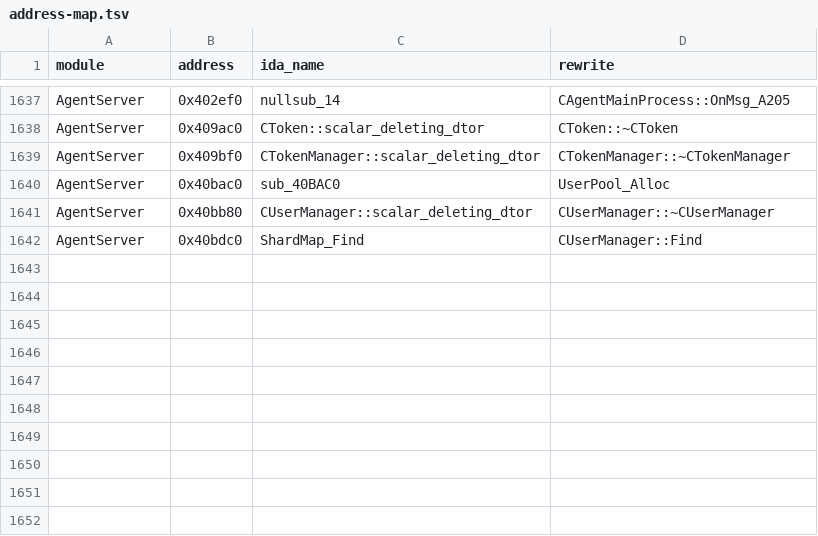
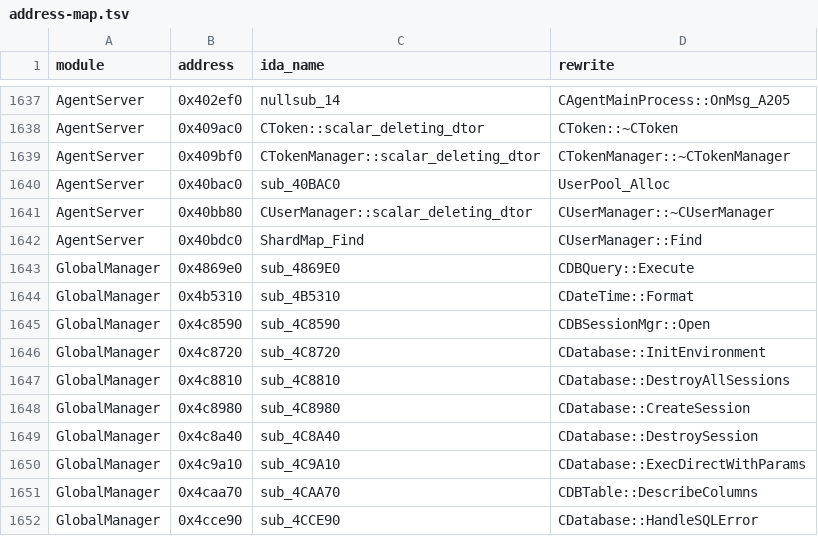
Before and after one commit to Mgunbatti/OpenSro, a TSV file: docs/address-map.tsv, drawn as a sheet; only a part is shown, gaps mark what is left out; the diff names each change by its address in the sheet, - before the commit and + after, or states it on an @@ line.

Commit message:
[Docs] Address map: GlobalManager framework

```diff
--- a/docs/address-map.tsv
+++ b/docs/address-map.tsv
+row 1643: GlobalManager | 0x4869e0 | sub_4869E0 | CDBQuery::Execute
+row 1644: GlobalManager | 0x4b5310 | sub_4B5310 | CDateTime::Format
+row 1645: GlobalManager | 0x4c8590 | sub_4C8590 | CDBSessionMgr::Open
+row 1646: GlobalManager | 0x4c8720 | sub_4C8720 | CDatabase::InitEnvironment
+row 1647: GlobalManager | 0x4c8810 | sub_4C8810 | CDatabase::DestroyAllSessions
+row 1648: GlobalManager | 0x4c8980 | sub_4C8980 | CDatabase::CreateSession
+row 1649: GlobalManager | 0x4c8a40 | sub_4C8A40 | CDatabase::DestroySession
+row 1650: GlobalManager | 0x4c9a10 | sub_4C9A10 | CDatabase::ExecDirectWithParams
+row 1651: GlobalManager | 0x4caa70 | sub_4CAA70 | CDBTable::DescribeColumns
+row 1652: GlobalManager | 0x4cce90 | sub_4CCE90 | CDatabase::HandleSQLError
```
